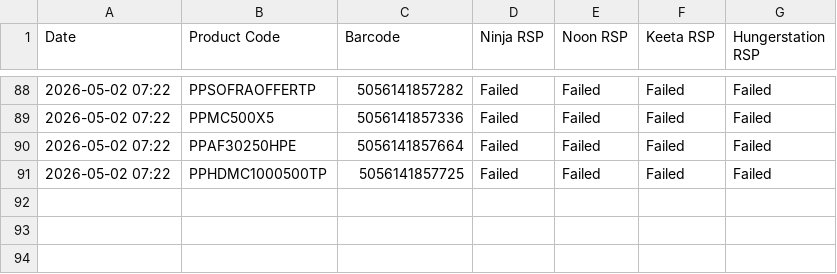
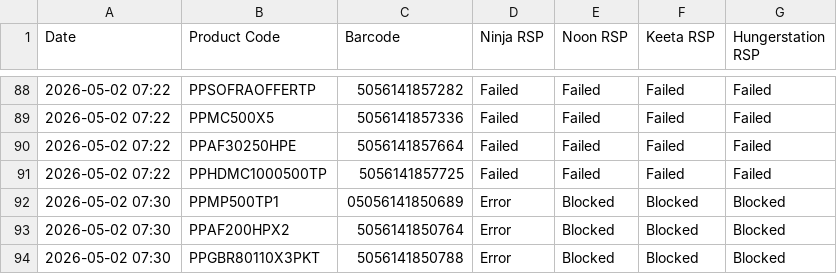
Before and after one commit to ecommerce1-cloud/KSA-Price-Tracker, a CSV file: ksa_master_report.csv, drawn as a sheet; only a part is shown, gaps mark what is left out.

```diff
--- a/ksa_master_report.csv
+++ b/ksa_master_report.csv
@@ -91 +91,4 @@ Date,Product Code,Barcode,Ninja RSP,Noon RSP,Keeta RSP,Hungerstation RSP
 2026-05-02 07:22,PPHDMC1000500TP,5056141857725,Failed,Failed,Failed,Failed
+2026-05-02 07:30,PPMP500TP1,05056141850689,Error,Blocked,Blocked,Blocked
+2026-05-02 07:30,PPAF200HPX2,5056141850764,Error,Blocked,Blocked,Blocked
+2026-05-02 07:30,PPGBR80110X3PKT,5056141850788,Error,Blocked,Blocked,Blocked
```
